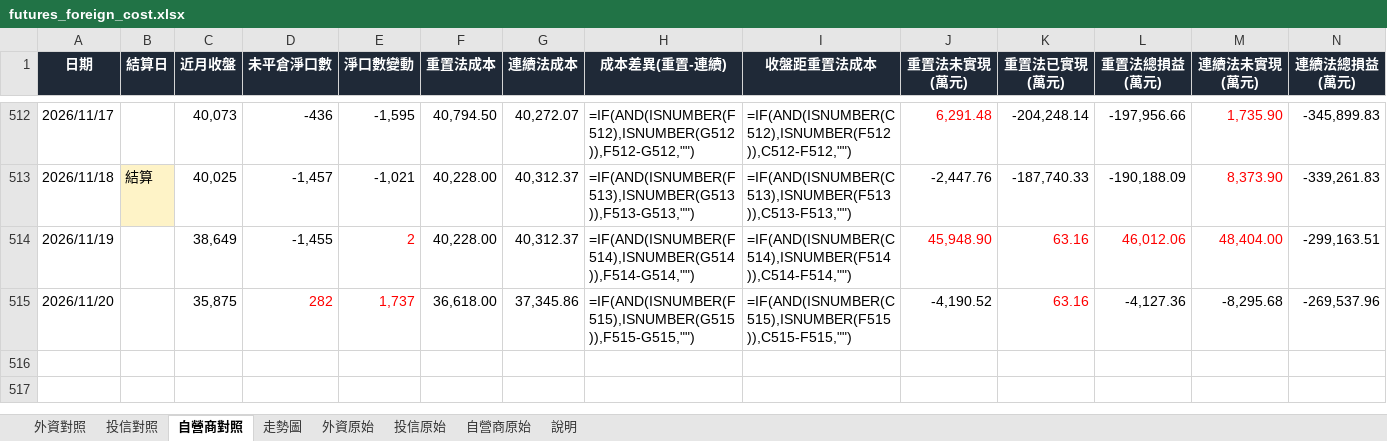
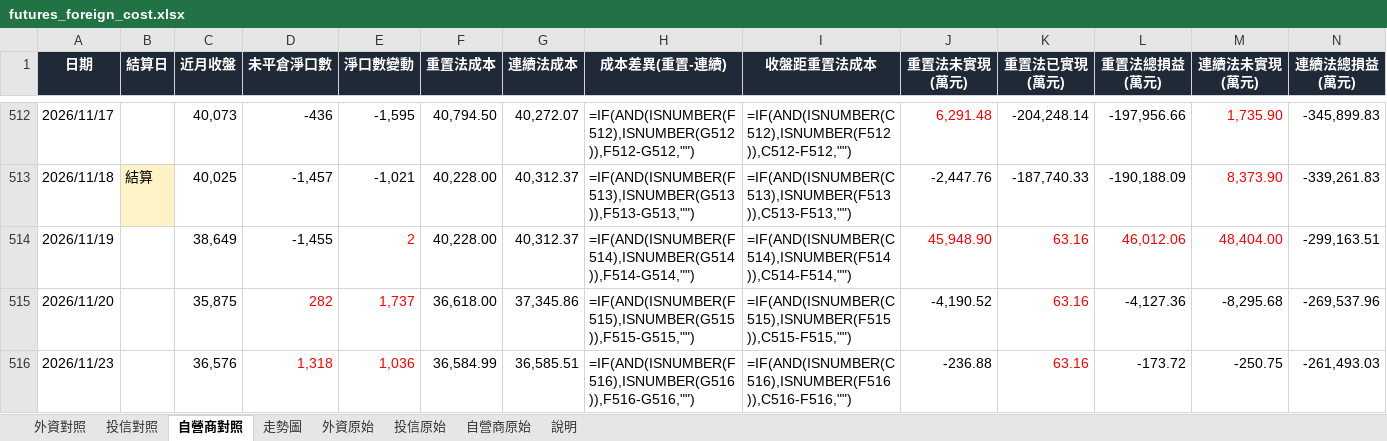
Before and after one commit to mywu-cloud/futures, an Excel workbook: data/futures_foreign_cost.xlsx, sheet 自營商對照, drawn as a sheet; only a part is shown, gaps mark what is left out; values as stored, in another font and other column widths than the file's, no borders; formulas without a stored value are shown as written; the diff names each change by its address in the sheet, - before the commit and + after, or states it on an @@ line.

```diff
--- a/data/futures_foreign_cost.xlsx (sheet 自營商對照)
+++ b/data/futures_foreign_cost.xlsx (sheet 自營商對照)
+row 516: 2026/11/23 |  | 36,576 | 1,318 | 1,036 | 36,584.99 | 36,585.51 | =IF(AND(ISNUMBER(F516),ISNUMBER(G516)),F516-G516,"") | =IF(AND(ISNUMBER(C516),ISNUMBER(F516)),C516-F516,"") | -236.88 | 63.16 | -173.72 | -250.75 | -261,493.03
```
Also changed, not shown: sheet 自營商原始, sheet 投信原始, sheet 外資原始, sheet 投信對照, sheet 外資對照, sheet 說明, charts or pictures, 7 other files.
